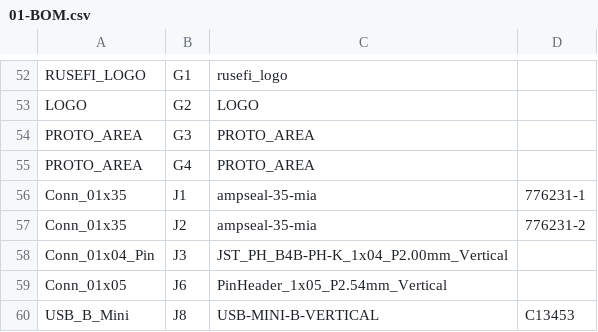
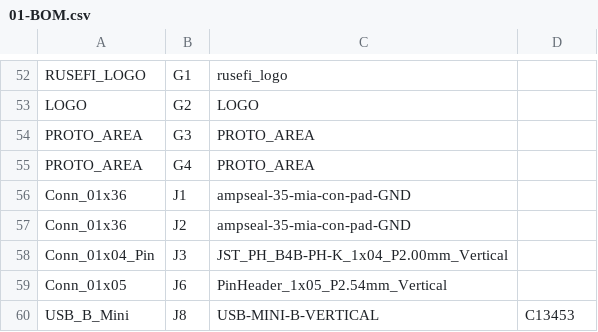
Before and after one commit to MauroSignoroni/hellen-example-non-cancellare, a CSV file: boards/MST01-a/frame/01-BOM.csv, drawn as a sheet; only a part is shown, gaps mark what is left out; the diff names each change by its address in the sheet, - before the commit and + after, or states it on an @@ line.

```diff
--- a/boards/MST01-a/frame/01-BOM.csv
+++ b/boards/MST01-a/frame/01-BOM.csv
-A56:A57: Conn_01x35
+A56:A57: Conn_01x36
-C56:C57: ampseal-35-mia
+C56:C57: ampseal-35-mia-con-pad-GND
-D56: 776231-1
+D56: (empty)
-D57: 776231-2
+D57: (empty)
```
Also changed, not shown: boards/MST01-a/board/MST01-a-CPL.csv, boards/MST01-a/frame/01-CPL.csv, 35 other files.
